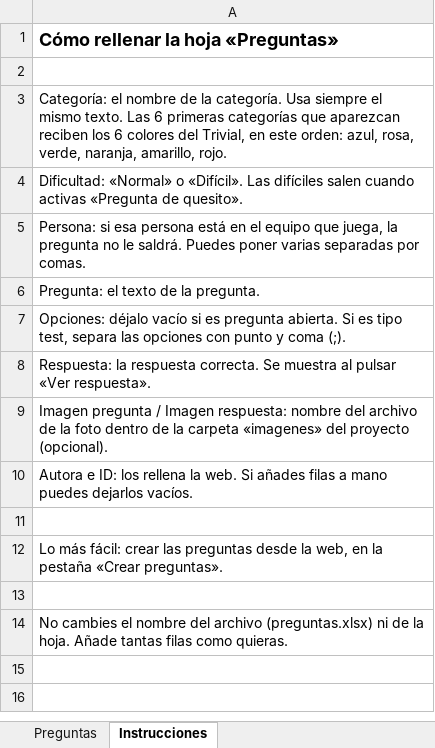
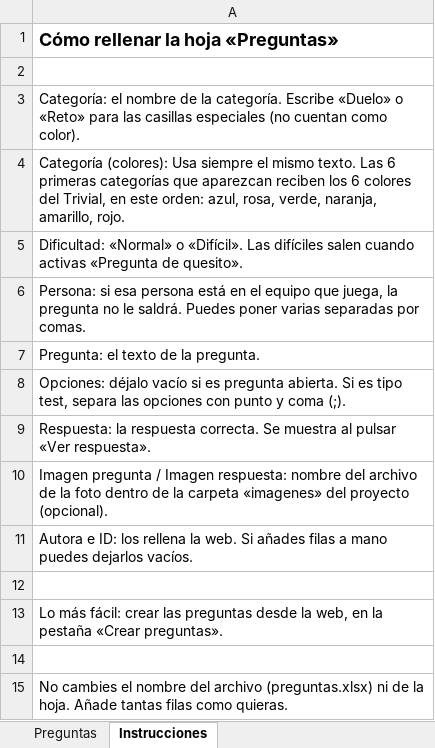
Before and after one commit to CiaSeg/trivial, an Excel workbook: preguntas.xlsx, sheet Instrucciones, drawn as a sheet; values as stored, in another font and other column widths than the file's, no borders; the diff names each change by its address in the sheet, - before the commit and + after, or states it on an @@ line.

```diff
--- a/preguntas.xlsx (sheet Instrucciones)
+++ b/preguntas.xlsx (sheet Instrucciones)
-A3: …la categoría. Usa siempre el mismo texto. Las 6 primeras categorías que aparezcan reciben los 6 colores del Trivial, en este orden: azul, rosa, verde, naranja, amarillo, rojo.
+A3: …la categoría. Escribe «Duelo» o «Reto» para las casillas especiales (no cuentan como color).
+row 4: Categoría (colores): Usa siempre el mismo texto. Las 6 primeras categorías que aparezcan reciben los 6 colores del Trivial, en este orden: azul, rosa, verde, naranja, amarillo, rojo.
```
Also changed, not shown: sheet Preguntas, 2 other files.
